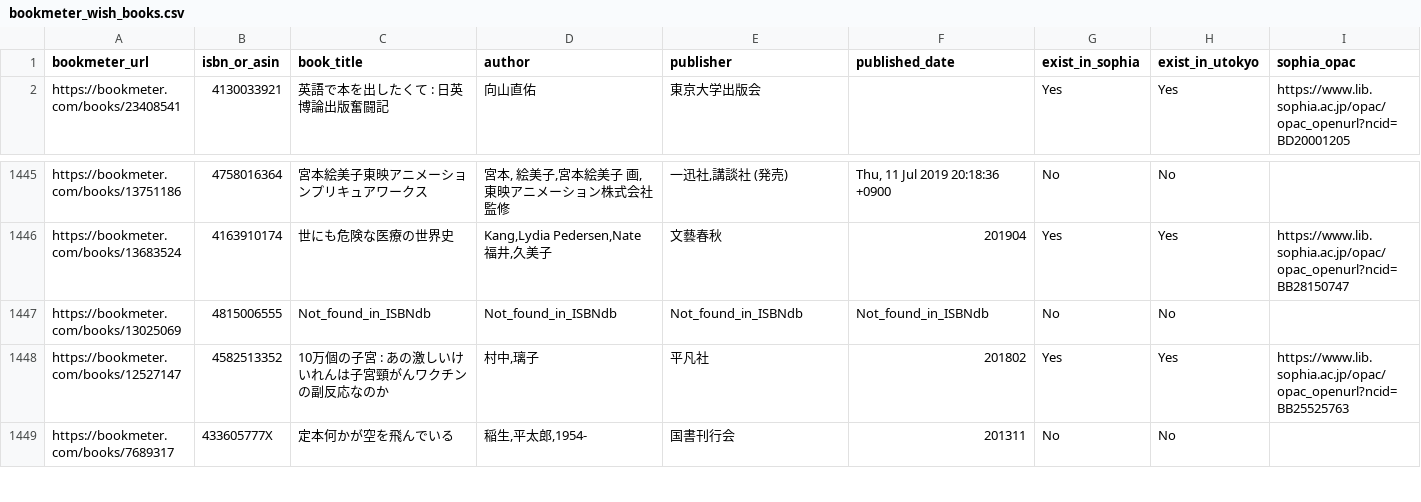
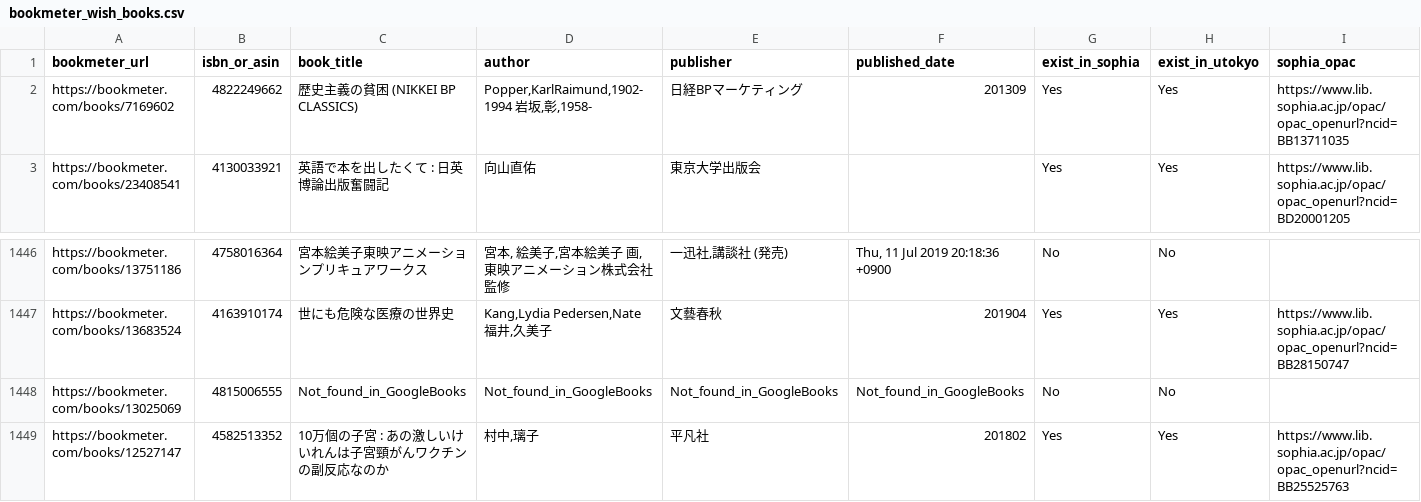
Before and after one commit to stepney141/bookmaker, a CSV file: apps/bookmeter/csv/bookmeter_wish_books.csv, drawn as a sheet; only a part is shown, gaps mark what is left out; the shorter side is filled out with more unchanged rows; addresses are those after the commit; rows hold the shown columns only; the diff names each change by its address in the sheet, - before the commit and + after, or states it on an @@ line.

```diff
--- a/apps/bookmeter/csv/bookmeter_wish_books.csv
+++ b/apps/bookmeter/csv/bookmeter_wish_books.csv
+row 2: https://bookmeter.com/books/7169602 | 4822249662 | 歴史主義の貧困 (NIKKEI BP CLASSICS) | Popper,KarlRaimund,1902-1994 岩坂,彰,1958- | 日経BPマーケティング | 201309 | Yes | Yes | https://www.lib.sophia.ac.jp/opac/opac_openurl?ncid=BB13711035
-C1448 (book_title): Not_found_in_ISBNdb
+C1448 (book_title): Not_found_in_GoogleBooks
-D1448 (author): Not_found_in_ISBNdb
+D1448 (author): Not_found_in_GoogleBooks
-E1448 (publisher): Not_found_in_ISBNdb
+E1448 (publisher): Not_found_in_GoogleBooks
-F1448 (published_date): Not_found_in_ISBNdb
+F1448 (published_date): Not_found_in_GoogleBooks
```
Also changed, not shown: apps/bookmeter/csv/in_Sophia.csv, apps/bookmeter/csv/in_UTokyo.csv, 1 other file.
